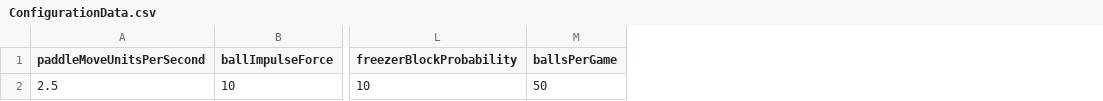
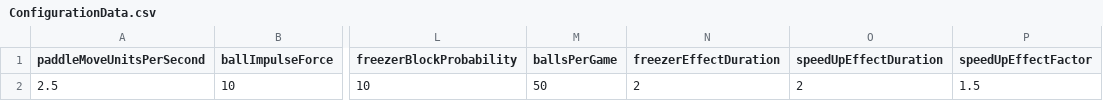
Before and after one commit to Dumaru/Wacky-Breakout, a CSV file: Assets/StreamingAssets/ConfigurationData.csv, drawn as a sheet; only a part is shown, gaps mark what is left out; the diff names each change by its address in the sheet, - before the commit and + after, or states it on an @@ line.

```diff
--- a/Assets/StreamingAssets/ConfigurationData.csv
+++ b/Assets/StreamingAssets/ConfigurationData.csv
+column N (freezerEffectDuration), row 2: 2
+column O (speedUpEffectDuration), row 2: 2
+column P (speedUpEffectFactor), row 2: 1.5
```
Also changed, not shown: 56 other files.
